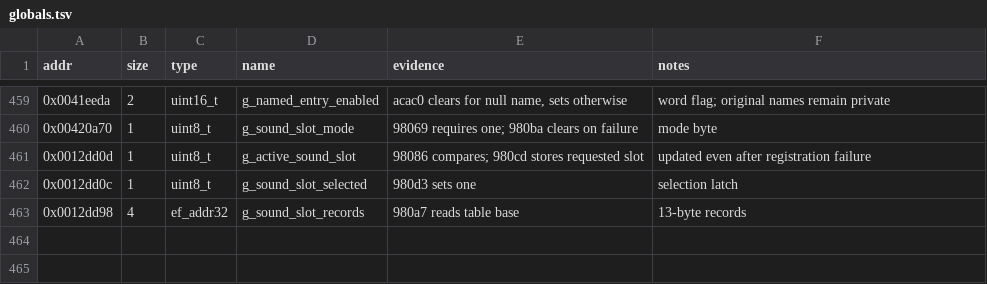
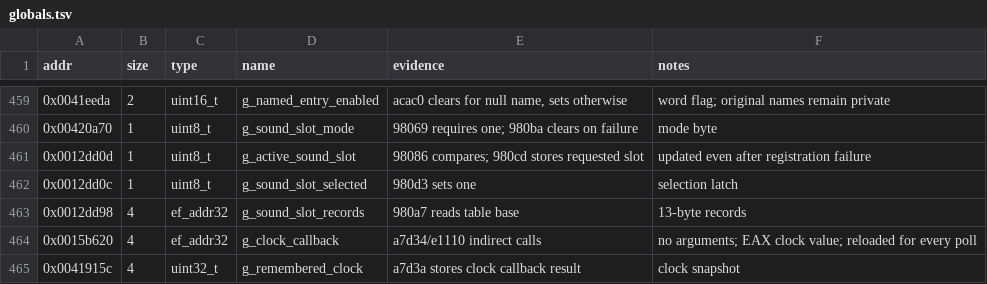
Before and after one commit to Grumbel/ef2000-port, a TSV file: decomp/symbols/globals.tsv, drawn as a sheet; only a part is shown, gaps mark what is left out; the diff names each change by its address in the sheet, - before the commit and + after, or states it on an @@ line.

```diff
--- a/decomp/symbols/globals.tsv
+++ b/decomp/symbols/globals.tsv
+row 464: 0x0015b620 | 4 | ef_addr32 | g_clock_callback | a7d34/e1110 indirect calls | no arguments; EAX clock value; reloaded for every poll
+row 465: 0x0041915c | 4 | uint32_t | g_remembered_clock | a7d3a stores clock callback result | clock snapshot
```
Also changed, not shown: decomp/symbols/signatures.tsv, 4 other files.
